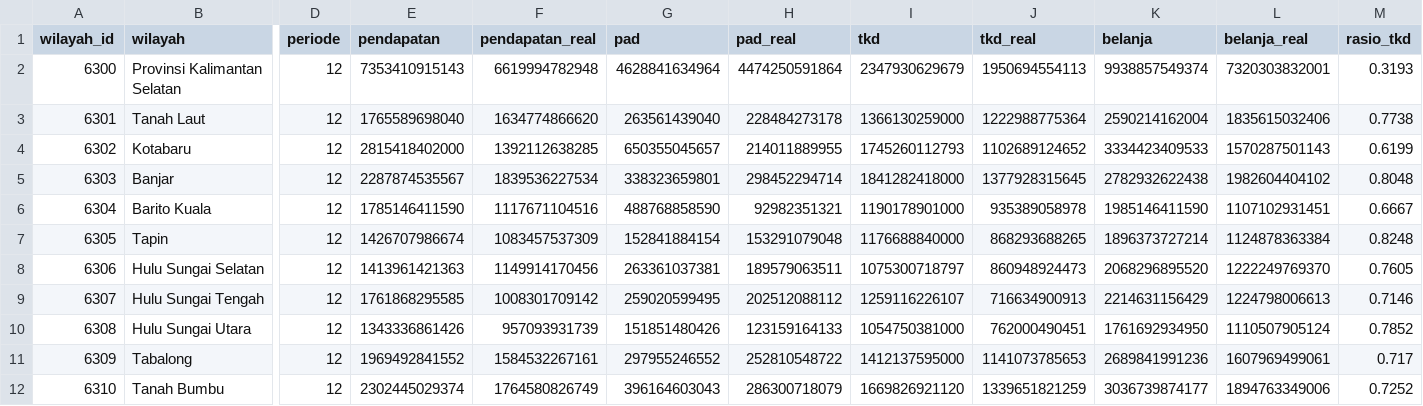
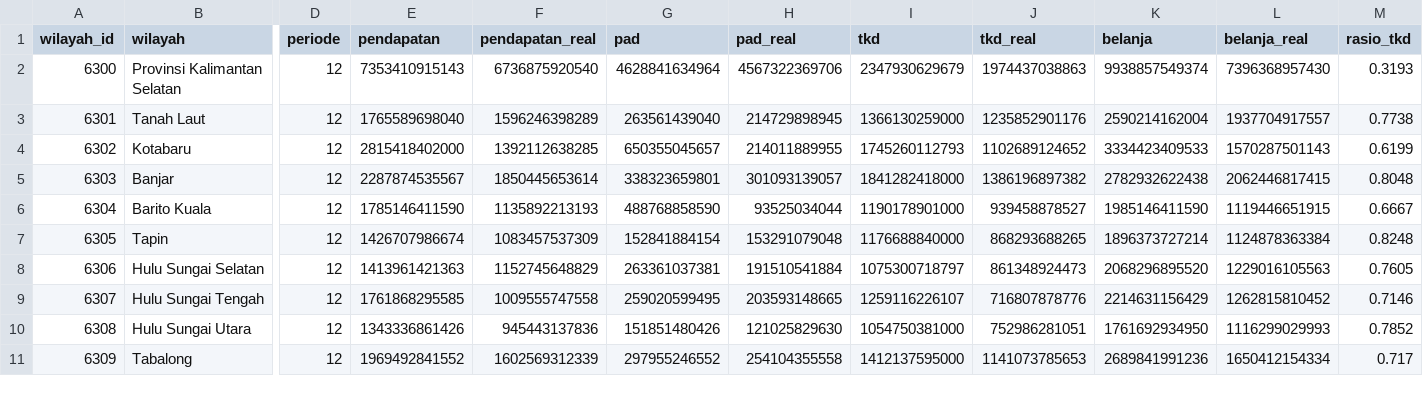
Before and after one commit to locitaresmi/ped-kalsel-dashboard, a CSV file: public/data/apbd.csv, drawn as a sheet; only a part is shown, gaps mark what is left out; removed rows and columns are numbered as before the commit, all else as after; rows hold the shown columns only; the diff covers the shown part only; the diff names each change by its address in the sheet, - before the commit and + after, or states it on an @@ line.

```diff
--- a/public/data/apbd.csv
+++ b/public/data/apbd.csv
-F2 (pendapatan_real): 6619994782948
+F2 (pendapatan_real): 6736875920540
-H2 (pad_real): 4474250591864
+H2 (pad_real): 4567322369706
-J2 (tkd_real): 1950694554113
+J2 (tkd_real): 1974437038863
-L2 (belanja_real): 7320303832001
+L2 (belanja_real): 7396368957430
-F3 (pendapatan_real): 1634774866620
+F3 (pendapatan_real): 1596246398289
-H3 (pad_real): 228484273178
+H3 (pad_real): 214729898945
-J3 (tkd_real): 1222988775364
+J3 (tkd_real): 1235852901176
-L3 (belanja_real): 1835615032406
+L3 (belanja_real): 1937704917557
-F5 (pendapatan_real): 1839536227534
+F5 (pendapatan_real): 1850445653614
-H5 (pad_real): 298452294714
+H5 (pad_real): 301093139057
-J5 (tkd_real): 1377928315645
+J5 (tkd_real): 1386196897382
-L5 (belanja_real): 1982604404102
+L5 (belanja_real): 2062446817415
-F6 (pendapatan_real): 1117671104516
+F6 (pendapatan_real): 1135892213193
-H6 (pad_real): 92982351321
+H6 (pad_real): 93525034044
-J6 (tkd_real): 935389058978
+J6 (tkd_real): 939458878527
-L6 (belanja_real): 1107102931451
+L6 (belanja_real): 1119446651915
-F8 (pendapatan_real): 1149914170456
+F8 (pendapatan_real): 1152745648829
-H8 (pad_real): 189579063511
+H8 (pad_real): 191510541884
-J8 (tkd_real): 860948924473
+J8 (tkd_real): 861348924473
-L8 (belanja_real): 1222249769370
+L8 (belanja_real): 1229016105563
-F9 (pendapatan_real): 1008301709142
+F9 (pendapatan_real): 1009555747558
-H9 (pad_real): 202512088112
+H9 (pad_real): 203593148665
-J9 (tkd_real): 716634900913
+J9 (tkd_real): 716807878776
-L9 (belanja_real): 1224798006613
+L9 (belanja_real): 1262815810452
-F10 (pendapatan_real): 957093931739
+F10 (pendapatan_real): 945443137836
-H10 (pad_real): 123159164133
+H10 (pad_real): 121025829630
-J10 (tkd_real): 762000490451
+J10 (tkd_real): 752986281051
-L10 (belanja_real): 1110507905124
+L10 (belanja_real): 1116299029993
-F11 (pendapatan_real): 1584532267161
+F11 (pendapatan_real): 1602569312339
-H11 (pad_real): 252810548722
+H11 (pad_real): 254104355558
-L11 (belanja_real): 1607969499061
+L11 (belanja_real): 1650412154334
-row 12: 6310 | Tanah Bumbu | 12 | 2302445029374 | 1764580826749 | 396164603043 | 286300718079 | 1669826921120 | 1339651821259 | 3036739874177 | 1894763349006 | 0.7252
```
Also changed, not shown: 1 added row, 2 removed rows and 7 edited cells elsewhere in this file, 1 other file.
